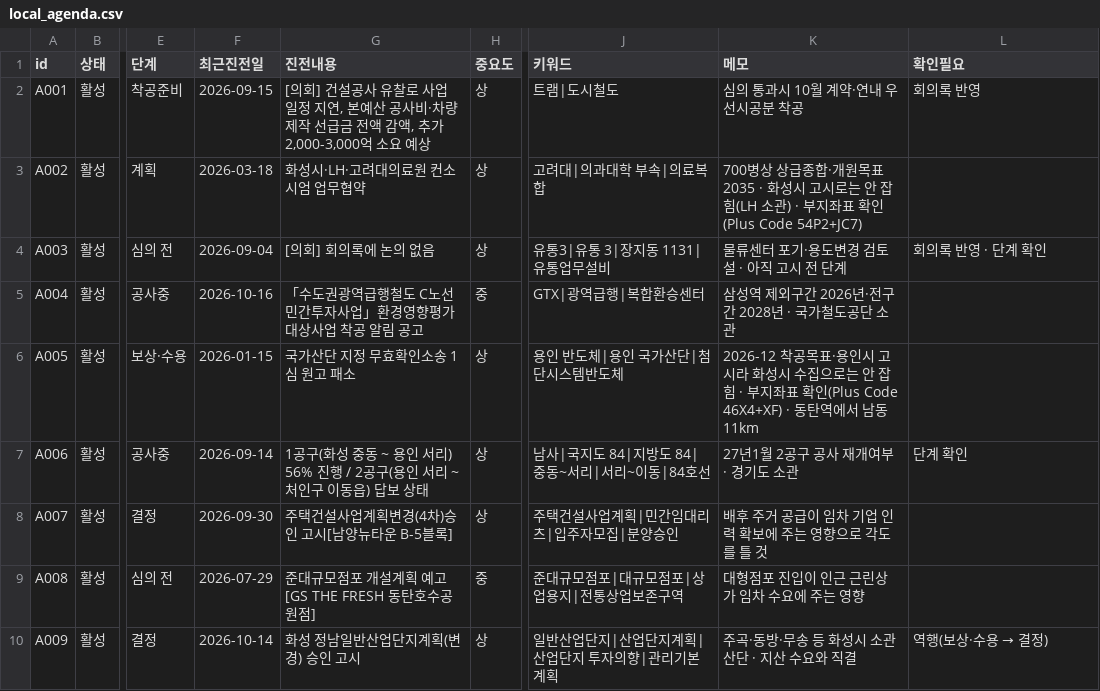
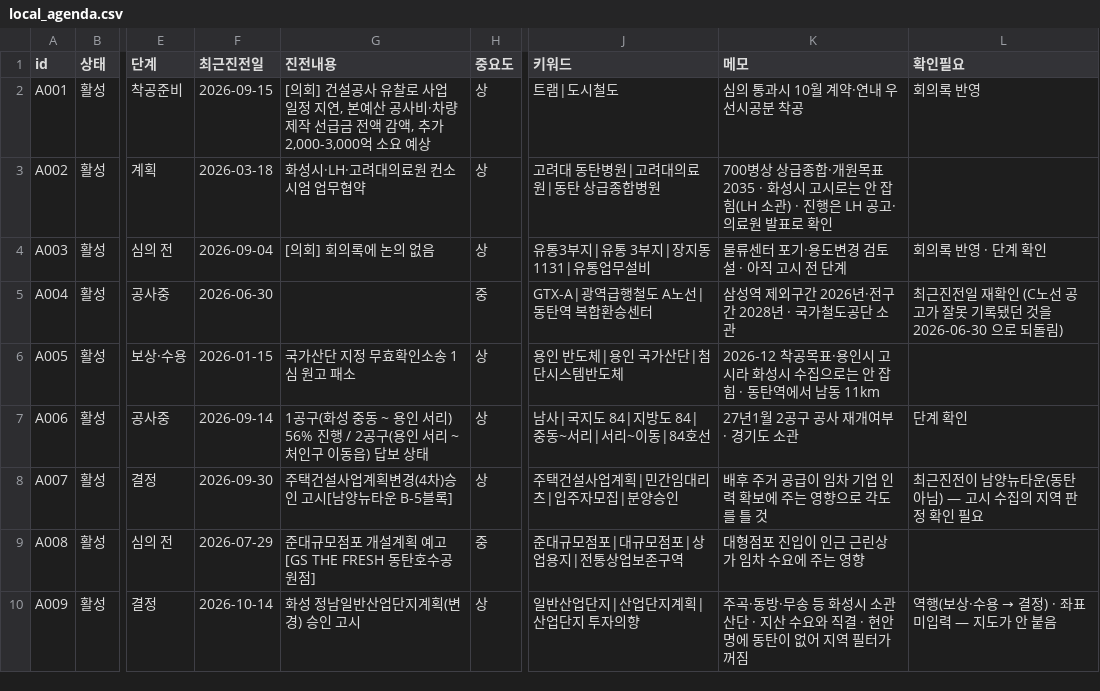
Before and after one commit to jay70park-cyber/jisik-blog-auto, a CSV file: data/local_agenda.csv, drawn as a sheet; only a part is shown, gaps mark what is left out; the diff names each change by its address in the sheet, - before the commit and + after, or states it on an @@ line.

Commit message:
Add files via upload

```diff
--- a/data/local_agenda.csv
+++ b/data/local_agenda.csv
-J3 (키워드): 고려대|의과대학 부속|의료복합
+J3 (키워드): 고려대 동탄병원|고려대의료원|동탄 상급종합병원
-K3 (메모): …소관) · 부지좌표 확인(Plus Code 54P2+JC7)
+K3 (메모): …소관) · 진행은 LH 공고·의료원 발표로 확인
-J4 (키워드): 유통3|유통 3|장지동 1131|유통업무설비
+J4 (키워드): 유통3부지|유통 3부지|장지동 1131|유통업무설비
-F5 (최근진전일): 2026-10-16
+F5 (최근진전일): 2026-06-30
-G5 (진전내용): 「수도권광역급행철도 C노선 민간투자사업」환경영향평가 대상사업 착공 알림 공고
+G5 (진전내용): (empty)
-J5 (키워드): GTX|광역급행|복합환승센터
+J5 (키워드): GTX-A|광역급행철도 A노선|동탄역 복합환승센터
-L5 (확인필요): (empty)
+L5 (확인필요): 최근진전일 재확인 (C노선 공고가 잘못 기록됐던 것을 2026-06-30 으로 되돌림)
-K6 (메모): …잡힘 · 부지좌표 확인(Plus Code 46X4+XF) · 동탄역에…
+K6 (메모): …잡힘 · 동탄역에…
-L8 (확인필요): (empty)
+L8 (확인필요): 최근진전이 남양뉴타운(동탄 아님) — 고시 수집의 지역 판정 확인 필요
-J10 (키워드): 일반산업단지|산업단지계획|산업단지 투자의향|관리기본계획
+J10 (키워드): 일반산업단지|산업단지계획|산업단지 투자의향
-K10 (메모): 주곡·동방·무송 등 화성시 소관 산단 · 지산 수요와 직결
+K10 (메모): 주곡·동방·무송 등 화성시 소관 산단 · 지산 수요와 직결 · 현안명에 동탄이 없어 지역 필터가 꺼짐
@@ L10 (확인필요): 역행(보상·수용 → 결정) → 역행(보상·수용 → 결정) · 좌표 미입력 — 지도가 안 붙음 @@
```
